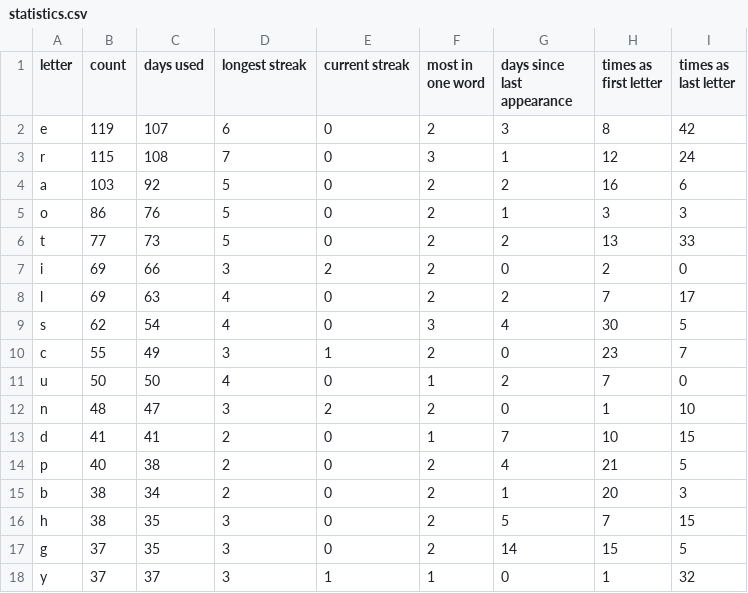
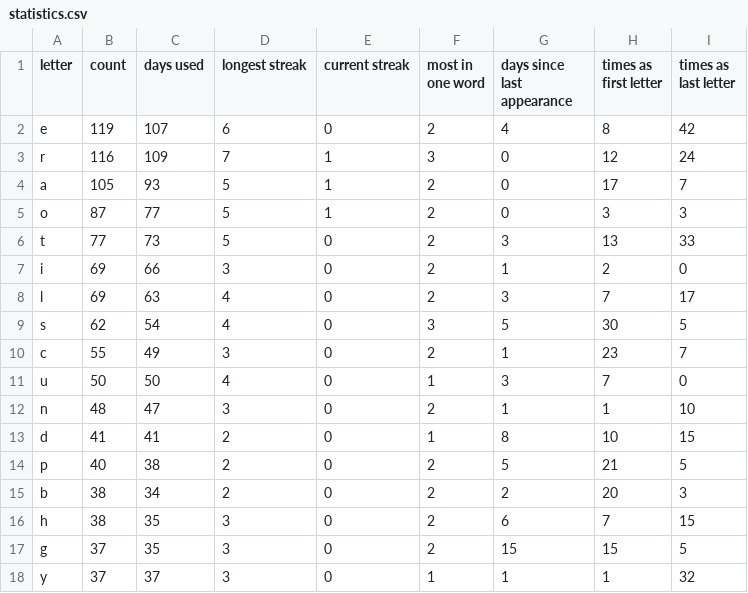
Before and after one commit to eagerterrier/previous-wordle-words, a CSV file: statistics.csv, drawn as a sheet; only a part is shown; the diff covers the shown part only.

```diff
--- a/statistics.csv
+++ b/statistics.csv
@@ -1,18 +1,18 @@
 letter,count,days used,longest streak,current streak,most in one word,days since last appearance,times as first letter,times as last letter
-e,119,107,6,0,2,3,8,42
-r,115,108,7,0,3,1,12,24
-a,103,92,5,0,2,2,16,6
-o,86,76,5,0,2,1,3,3
-t,77,73,5,0,2,2,13,33
-i,69,66,3,2,2,0,2,0
-l,69,63,4,0,2,2,7,17
-s,62,54,4,0,3,4,30,5
-c,55,49,3,1,2,0,23,7
-u,50,50,4,0,1,2,7,0
-n,48,47,3,2,2,0,1,10
-d,41,41,2,0,1,7,10,15
-p,40,38,2,0,2,4,21,5
-b,38,34,2,0,2,1,20,3
-h,38,35,3,0,2,5,7,15
-g,37,35,3,0,2,14,15,5
-y,37,37,3,1,1,0,1,32
+e,119,107,6,0,2,4,8,42
+r,116,109,7,1,3,0,12,24
+a,105,93,5,1,2,0,17,7
+o,87,77,5,1,2,0,3,3
+t,77,73,5,0,2,3,13,33
+i,69,66,3,0,2,1,2,0
+l,69,63,4,0,2,3,7,17
+s,62,54,4,0,3,5,30,5
+c,55,49,3,0,2,1,23,7
+u,50,50,4,0,1,3,7,0
+n,48,47,3,0,2,1,1,10
+d,41,41,2,0,1,8,10,15
+p,40,38,2,0,2,5,21,5
+b,38,34,2,0,2,2,20,3
+h,38,35,3,0,2,6,7,15
+g,37,35,3,0,2,15,15,5
+y,37,37,3,0,1,1,1,32
```
Also changed, not shown: 12 edited cells elsewhere in this file, racingchart.csv, 2 other files.
